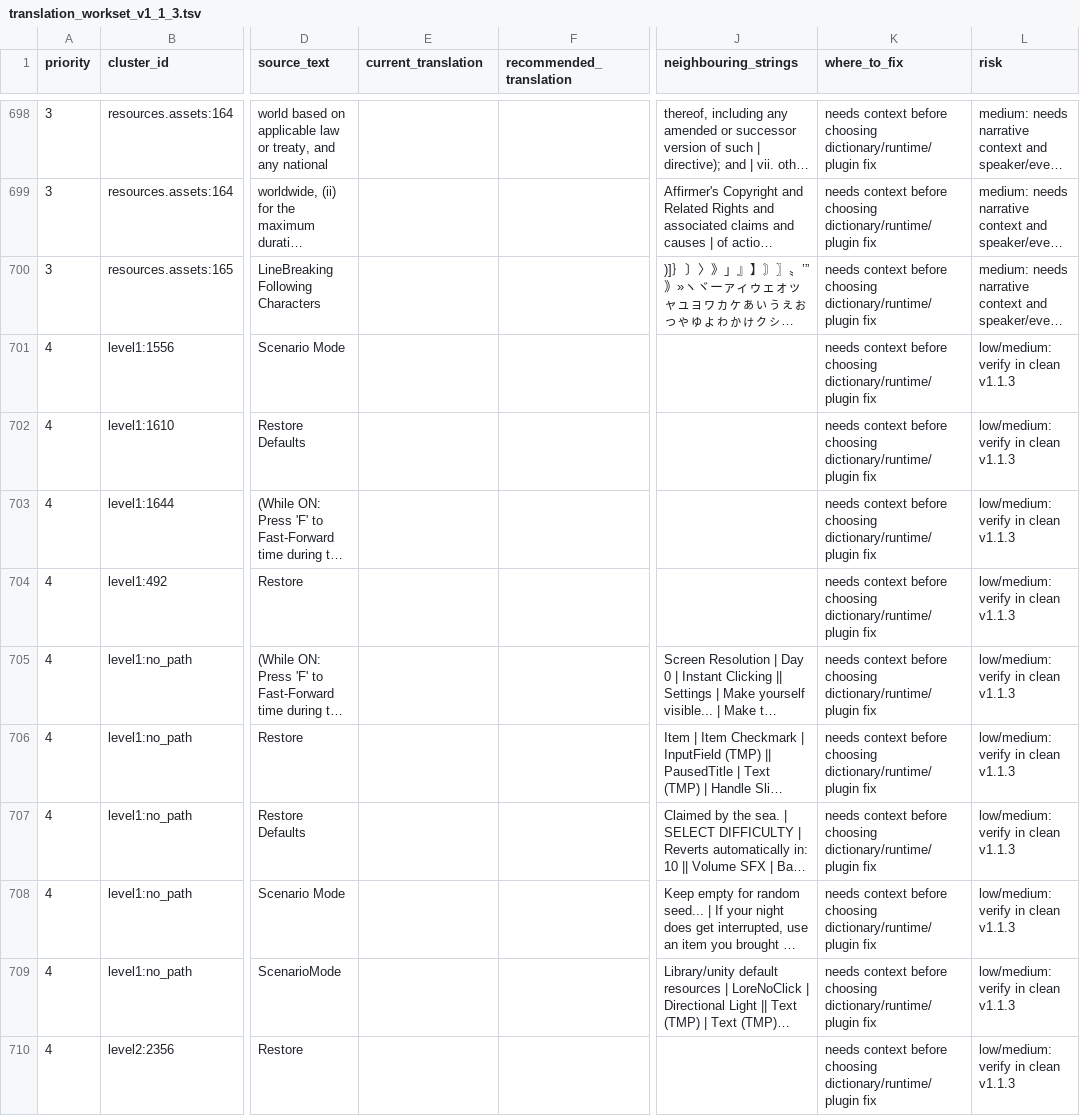
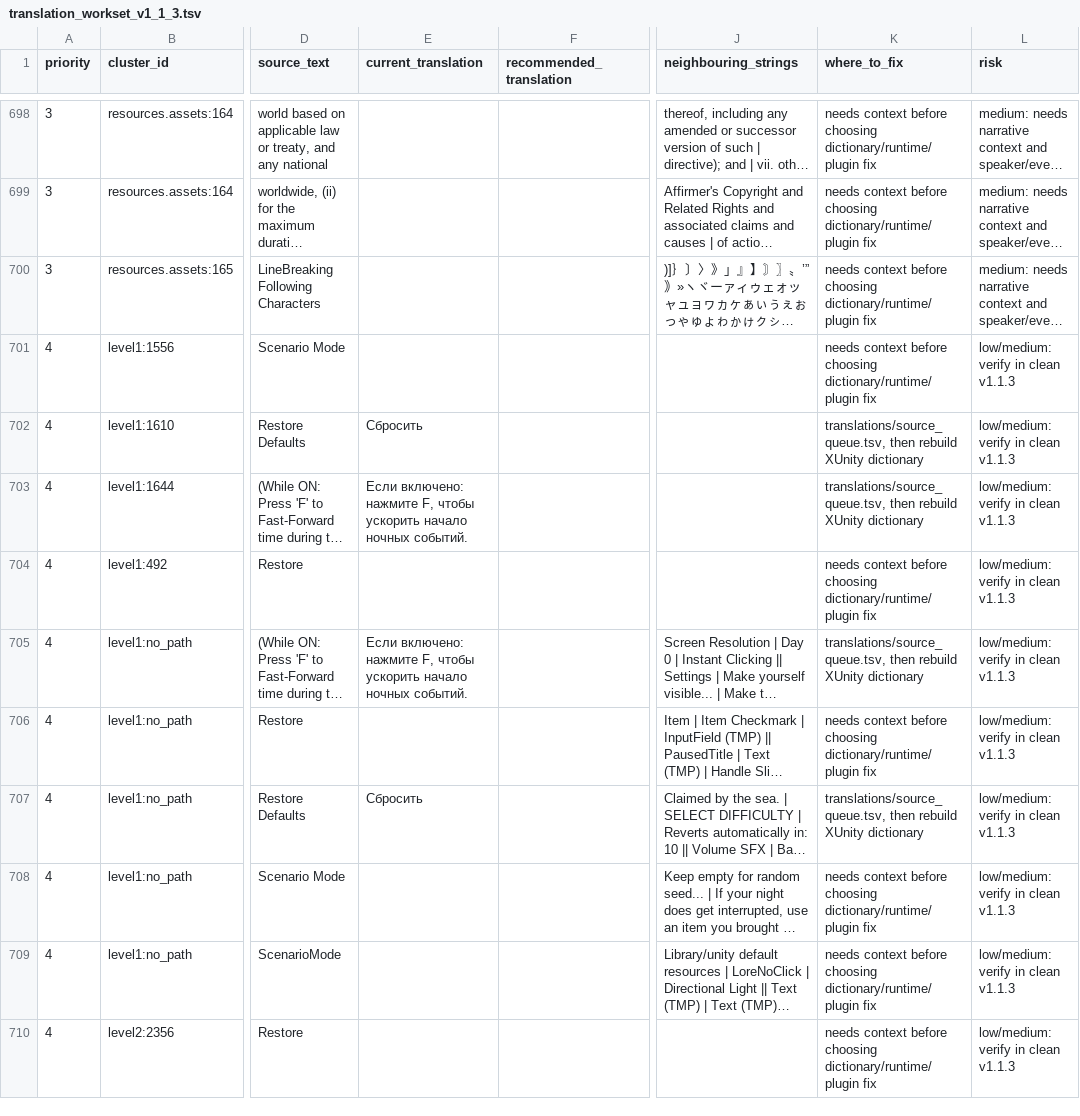
Before and after one commit to Akseleron/dont-sleep-with-the-fishes-russian, a TSV file: docs/translation_workset_v1_1_3.tsv, drawn as a sheet; only a part is shown, gaps mark what is left out; long unchanged cells end in …; the diff covers the shown part only; the diff names each change by its address in the sheet, - before the commit and + after, or states it on an @@ line.

```diff
--- a/docs/translation_workset_v1_1_3.tsv
+++ b/docs/translation_workset_v1_1_3.tsv
-E702 (current_translation): (empty)
+E702 (current_translation): Сбросить
-K702:K703 (where_to_fix): needs context before choosing dictionary/runtime/plugin fix
+K702:K703 (where_to_fix): translations/source_queue.tsv, then rebuild XUnity dictionary
-E703 (current_translation): (empty)
+E703 (current_translation): Если включено: нажмите F, чтобы ускорить начало ночных событий.
-E705 (current_translation): (empty)
+E705 (current_translation): Если включено: нажмите F, чтобы ускорить начало ночных событий.
-K705 (where_to_fix): needs context before choosing dictionary/runtime/plugin fix
+K705 (where_to_fix): translations/source_queue.tsv, then rebuild XUnity dictionary
-E707 (current_translation): (empty)
+E707 (current_translation): Сбросить
-K707 (where_to_fix): needs context before choosing dictionary/runtime/plugin fix
+K707 (where_to_fix): translations/source_queue.tsv, then rebuild XUnity dictionary
```
Also changed, not shown: 39 edited cells elsewhere in this file, translations/source_queue.tsv, 14 other files.
